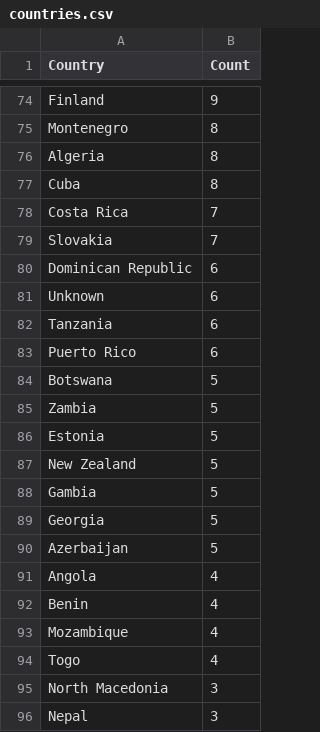
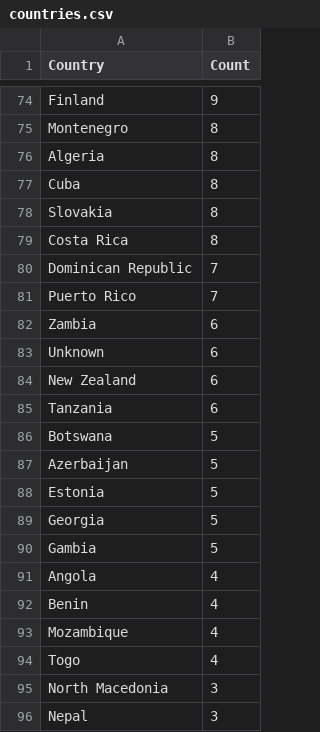
Before and after one commit to Prabhath-de/cowrie-analysis, a CSV file: csv/countries.csv, drawn as a sheet; only a part is shown, gaps mark what is left out; the diff covers the shown part only.

```diff
--- a/csv/countries.csv
+++ b/csv/countries.csv
@@ -77,15 +77,15 @@ Algeria,8
 Cuba,8
-Costa Rica,7
-Slovakia,7
-Dominican Republic,6
+Slovakia,8
+Costa Rica,8
+Dominican Republic,7
+Puerto Rico,7
+Zambia,6
 Unknown,6
+New Zealand,6
 Tanzania,6
-Puerto Rico,6
 Botswana,5
-Zambia,5
+Azerbaijan,5
 Estonia,5
-New Zealand,5
+Georgia,5
 Gambia,5
-Georgia,5
-Azerbaijan,5
 Angola,4
```
Also changed, not shown: 19 added rows, 19 removed rows and 48 edited cells elsewhere in this file, csv/passwords.csv, csv/top_ips.csv, 9 other files.
